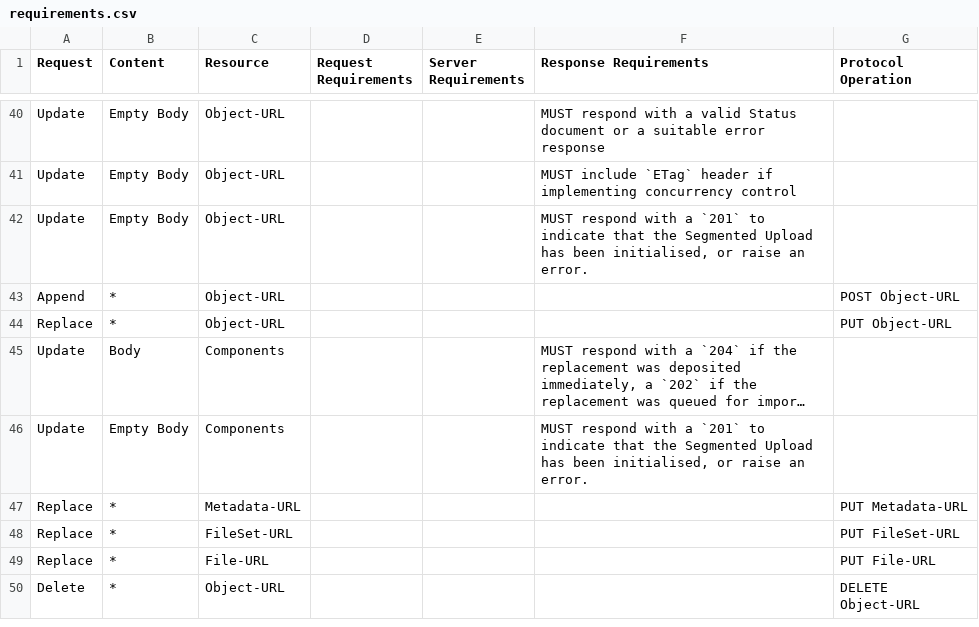
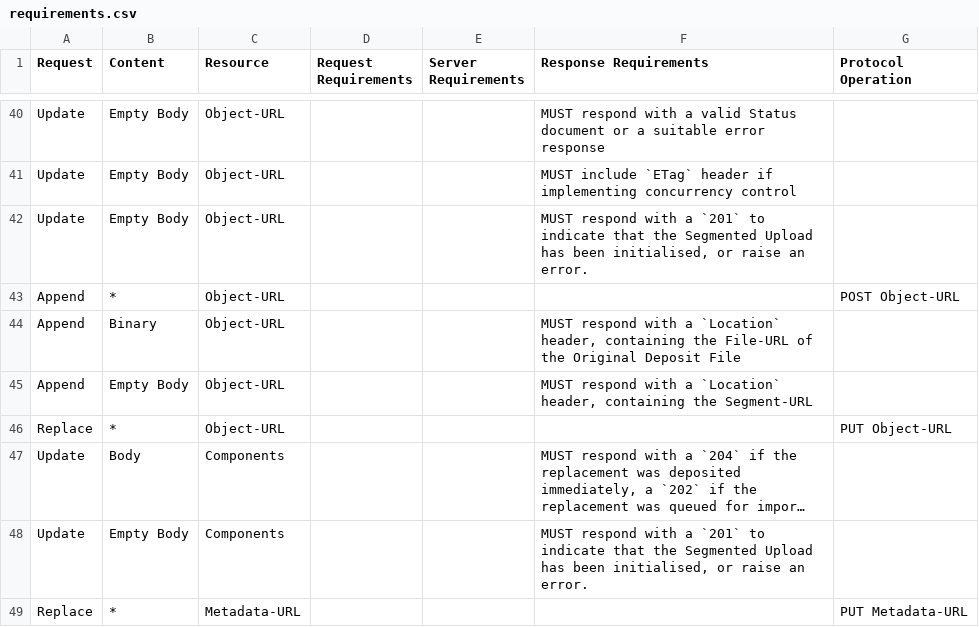
Before and after one commit to swordapp/swordv3, a CSV file: src/tables/requirements.csv, drawn as a sheet; only a part is shown, gaps mark what is left out; the shorter side is filled out with more unchanged rows; long unchanged cells end in …; the diff names each change by its address in the sheet, - before the commit and + after, or states it on an @@ line.

Commit message:
tidy up the usage of Location header

```diff
--- a/src/tables/requirements.csv
+++ b/src/tables/requirements.csv
+row 44: Append | Binary | Object-URL |  |  | MUST respond with a `Location` header, containing the File-URL of the Original Deposit File
+row 45: Append | Empty Body | Object-URL |  |  | MUST respond with a `Location` header, containing the Segment-URL
```
Also changed, not shown: src/tables/urls.csv, 6 other files.
